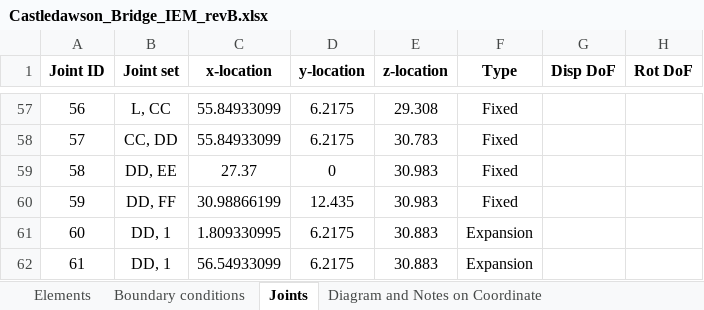
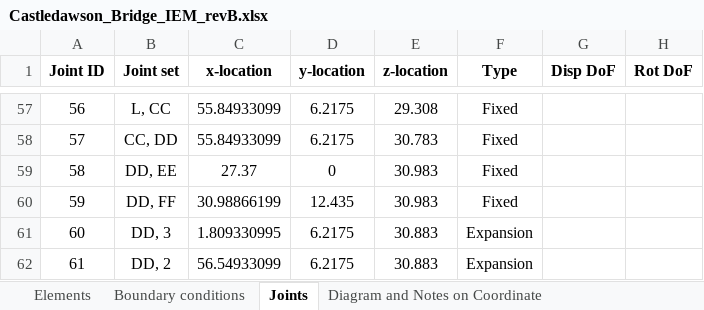
Before and after one commit to dynamics-research-group/agnetwork, an Excel workbook: IE_models/Castledawson_Bridge_IEM_revB.xlsx, sheet Joints, drawn as a sheet; only a part is shown, gaps mark what is left out; values as stored, in another font and other column widths than the file's, no borders; the diff names each change by its address in the sheet, - before the commit and + after, or states it on an @@ line.

```diff
--- a/IE_models/Castledawson_Bridge_IEM_revB.xlsx (sheet Joints)
+++ b/IE_models/Castledawson_Bridge_IEM_revB.xlsx (sheet Joints)
-B61 (Joint set): DD, 1
+B61 (Joint set): DD, 3
-B62 (Joint set): DD, 1
+B62 (Joint set): DD, 2
```
Also changed, not shown: sheet Boundary conditions, IE_models/Randlestown_West_Deck_Bridge.xlsx, 1 other file.
